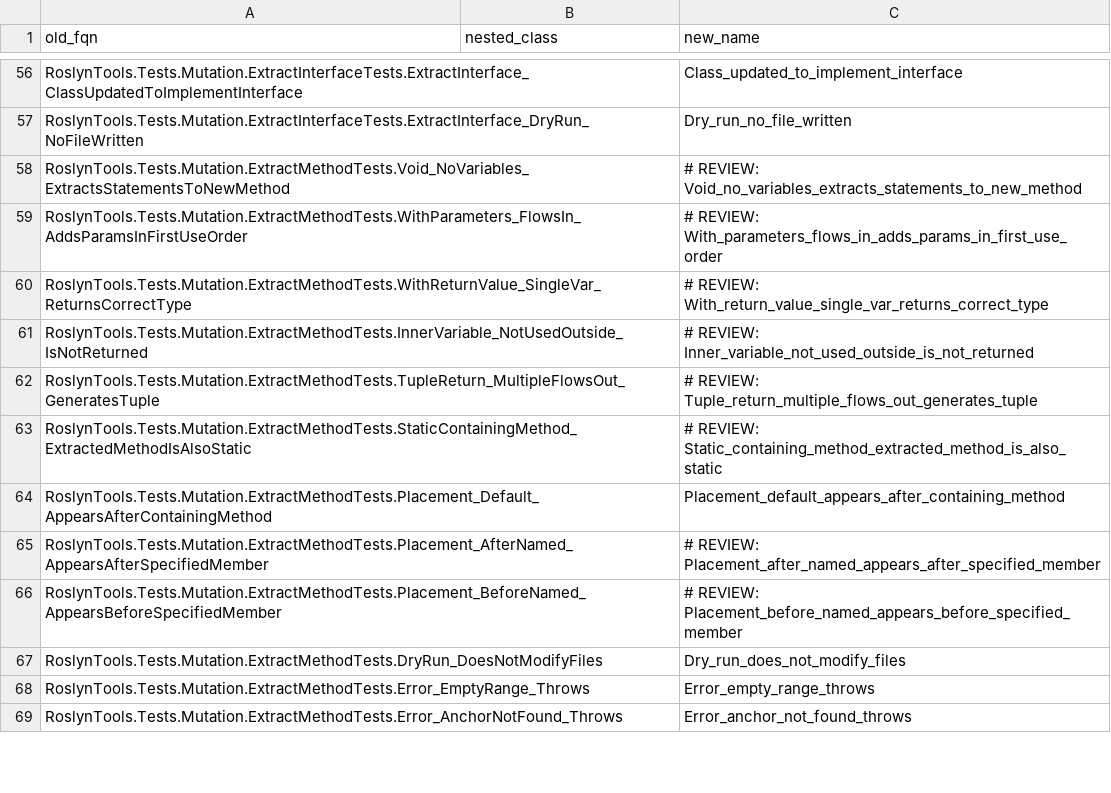
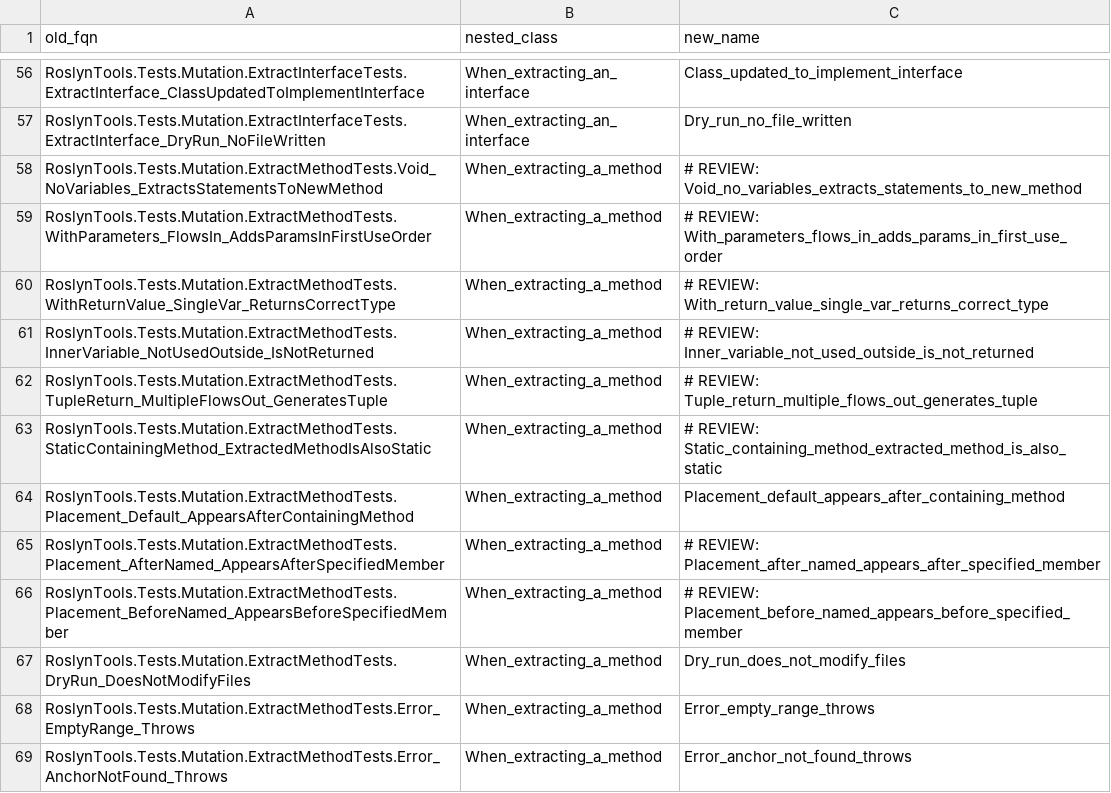
Before and after one commit to DanMarshall909/roslyn-tools, a CSV file: scripts/test-renames.csv, drawn as a sheet; only a part is shown, gaps mark what is left out; the diff covers the shown part only.

```diff
--- a/scripts/test-renames.csv
+++ b/scripts/test-renames.csv
@@ -56,14 +56,14 @@
-"RoslynTools.Tests.Mutation.ExtractInterfaceTests.ExtractInterface_ClassUpdatedToImplementInterface","","Class_updated_to_implement_interface"
-"RoslynTools.Tests.Mutation.ExtractInterfaceTests.ExtractInterface_DryRun_NoFileWritten","","Dry_run_no_file_written"
-"RoslynTools.Tests.Mutation.ExtractMethodTests.Void_NoVariables_ExtractsStatementsToNewMethod","","# REVIEW: Void_no_variables_extracts_statements_to_new_method"
-"RoslynTools.Tests.Mutation.ExtractMethodTests.WithParameters_FlowsIn_AddsParamsInFirstUseOrder","","# REVIEW: With_parameters_flows_in_adds_params_in_first_use_order"
-"RoslynTools.Tests.Mutation.ExtractMethodTests.WithReturnValue_SingleVar_ReturnsCorrectType","","# REVIEW: With_return_value_single_var_returns_correct_type"
-"RoslynTools.Tests.Mutation.ExtractMethodTests.InnerVariable_NotUsedOutside_IsNotReturned","","# REVIEW: Inner_variable_not_used_outside_is_not_returned"
-"RoslynTools.Tests.Mutation.ExtractMethodTests.TupleReturn_MultipleFlowsOut_GeneratesTuple","","# REVIEW: Tuple_return_multiple_flows_out_generates_tuple"
-"RoslynTools.Tests.Mutation.ExtractMethodTests.StaticContainingMethod_ExtractedMethodIsAlsoStatic","","# REVIEW: Static_containing_method_extracted_method_is_also_static"
-"RoslynTools.Tests.Mutation.ExtractMethodTests.Placement_Default_AppearsAfterContainingMethod","","Placement_default_appears_after_containing_method"
-"RoslynTools.Tests.Mutation.ExtractMethodTests.Placement_AfterNamed_AppearsAfterSpecifiedMember","","# REVIEW: Placement_after_named_appears_after_specified_member"
-"RoslynTools.Tests.Mutation.ExtractMethodTests.Placement_BeforeNamed_AppearsBeforeSpecifiedMember","","# REVIEW: Placement_before_named_appears_before_specified_member"
-"RoslynTools.Tests.Mutation.ExtractMethodTests.DryRun_DoesNotModifyFiles","","Dry_run_does_not_modify_files"
-"RoslynTools.Tests.Mutation.ExtractMethodTests.Error_EmptyRange_Throws","","Error_empty_range_throws"
-"RoslynTools.Tests.Mutation.ExtractMethodTests.Error_AnchorNotFound_Throws","","Error_anchor_not_found_throws"
+"RoslynTools.Tests.Mutation.ExtractInterfaceTests.ExtractInterface_ClassUpdatedToImplementInterface","When_extracting_an_interface","Class_updated_to_implement_interface"
+"RoslynTools.Tests.Mutation.ExtractInterfaceTests.ExtractInterface_DryRun_NoFileWritten","When_extracting_an_interface","Dry_run_no_file_written"
+"RoslynTools.Tests.Mutation.ExtractMethodTests.Void_NoVariables_ExtractsStatementsToNewMethod","When_extracting_a_method","# REVIEW: Void_no_variables_extracts_statements_to_new_method"
+"RoslynTools.Tests.Mutation.ExtractMethodTests.WithParameters_FlowsIn_AddsParamsInFirstUseOrder","When_extracting_a_method","# REVIEW: With_parameters_flows_in_adds_params_in_first_use_order"
+"RoslynTools.Tests.Mutation.ExtractMethodTests.WithReturnValue_SingleVar_ReturnsCorrectType","When_extracting_a_method","# REVIEW: With_return_value_single_var_returns_correct_type"
+"RoslynTools.Tests.Mutation.ExtractMethodTests.InnerVariable_NotUsedOutside_IsNotReturned","When_extracting_a_method","# REVIEW: Inner_variable_not_used_outside_is_not_returned"
+"RoslynTools.Tests.Mutation.ExtractMethodTests.TupleReturn_MultipleFlowsOut_GeneratesTuple","When_extracting_a_method","# REVIEW: Tuple_return_multiple_flows_out_generates_tuple"
+"RoslynTools.Tests.Mutation.ExtractMethodTests.StaticContainingMethod_ExtractedMethodIsAlsoStatic","When_extracting_a_method","# REVIEW: Static_containing_method_extracted_method_is_also_static"
+"RoslynTools.Tests.Mutation.ExtractMethodTests.Placement_Default_AppearsAfterContainingMethod","When_extracting_a_method","Placement_default_appears_after_containing_method"
+"RoslynTools.Tests.Mutation.ExtractMethodTests.Placement_AfterNamed_AppearsAfterSpecifiedMember","When_extracting_a_method","# REVIEW: Placement_after_named_appears_after_specified_member"
+"RoslynTools.Tests.Mutation.ExtractMethodTests.Placement_BeforeNamed_AppearsBeforeSpecifiedMember","When_extracting_a_method","# REVIEW: Placement_before_named_appears_before_specified_member"
+"RoslynTools.Tests.Mutation.ExtractMethodTests.DryRun_DoesNotModifyFiles","When_extracting_a_method","Dry_run_does_not_modify_files"
+"RoslynTools.Tests.Mutation.ExtractMethodTests.Error_EmptyRange_Throws","When_extracting_a_method","Error_empty_range_throws"
+"RoslynTools.Tests.Mutation.ExtractMethodTests.Error_AnchorNotFound_Throws","When_extracting_a_method","Error_anchor_not_found_throws"
```
Also changed, not shown: 6 added rows and 150 edited cells elsewhere in this file, 2 other files.
